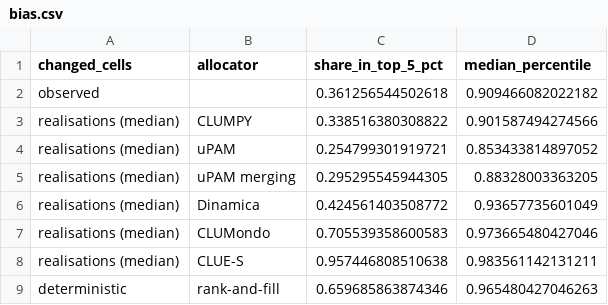
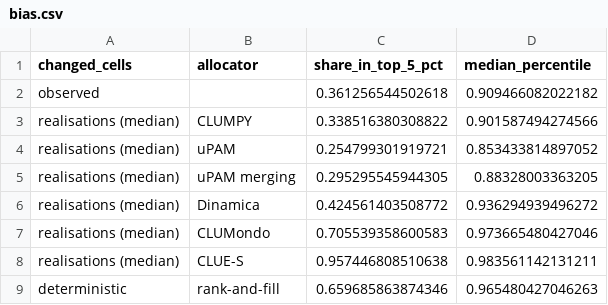
Before and after one commit to mmyrte/evoland-experiments, a CSV file: 2026-09-paper-figures/results/fig2/bias.csv, drawn as a sheet.

```diff
--- a/2026-09-paper-figures/results/fig2/bias.csv
+++ b/2026-09-paper-figures/results/fig2/bias.csv
@@ -5,3 +5,3 @@ realisations (median),uPAM,0.254799301919721,0.853433814897052
 realisations (median),uPAM merging,0.295295545944305,0.88328003363205
-realisations (median),Dinamica,0.424561403508772,0.93657735601049
+realisations (median),Dinamica,0.424561403508772,0.936294939496272
 realisations (median),CLUMondo,0.705539358600583,0.973665480427046
```
Also changed, not shown: 2026-09-paper-figures/results/fig2/brier.csv, 2026-09-paper-figures/results/fig2/cdf.csv, 5 other files.
